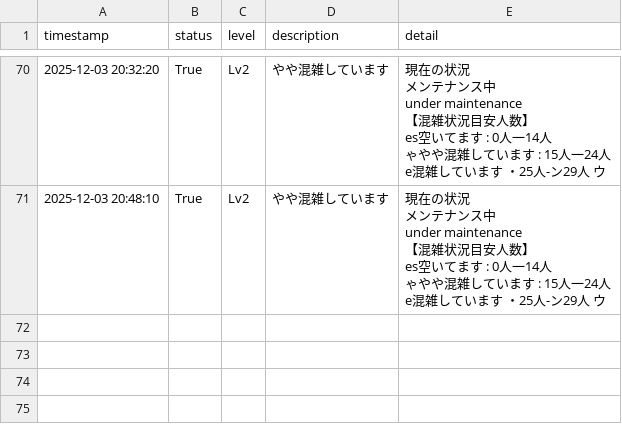
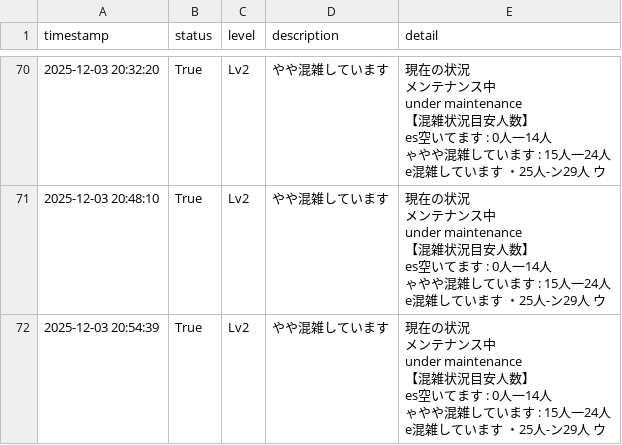
Before and after one commit to decccca-commits/image-monitor, a CSV file: results/monitor_log.csv, drawn as a sheet; only a part is shown, gaps mark what is left out; ↵ is a line break in a cell; the diff names each change by its address in the sheet, - before the commit and + after, or states it on an @@ line.

```diff
--- a/results/monitor_log.csv
+++ b/results/monitor_log.csv
+row 72: 2025-12-03 20:54:39 | True | Lv2 | やや混雑しています | 現在の状況 ↵ メンテナンス中 ↵ under maintenance ↵ 【混雑状況目安人数】 ↵ es空いてます : 0人一14人 ↵ ゃやや混雑しています : 15人一24人 ↵ e混雑しています ・25人-ン29人 ウ
```
